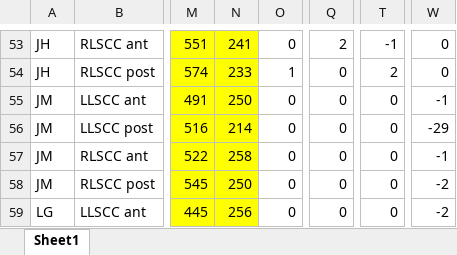
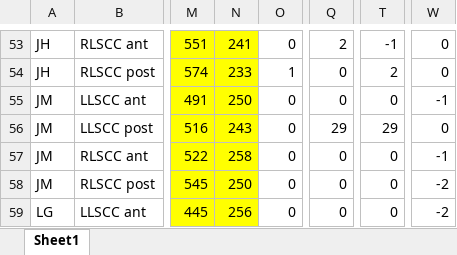
Before and after one commit to acherking/CT-MRI_LandmarkDetection, an Excel workbook: Resources/ROI_CT.xlsx, sheet Sheet1, drawn as a sheet; only a part is shown, gaps mark what is left out; values as stored, in another font and other column widths than the file's, no borders; the diff names each change by its address in the sheet, - before the commit and + after, or states it on an @@ line.

```diff
--- a/Resources/ROI_CT.xlsx (sheet Sheet1)
+++ b/Resources/ROI_CT.xlsx (sheet Sheet1)
-N56: 214
+N56: 243
-Q56: 0
+Q56: 29
-T56: 0
+T56: 29
-W56: -29
+W56: 0
```
Also changed, not shown: 7 other files.
